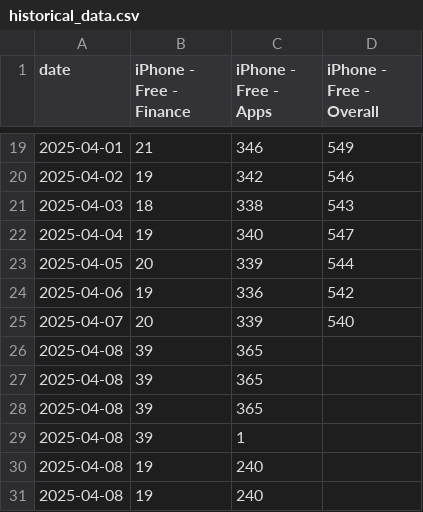
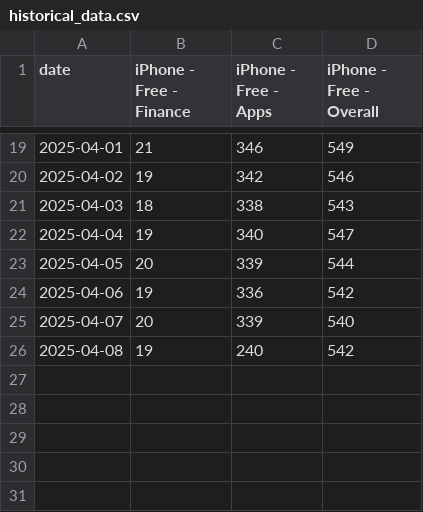
Before and after one commit to Pablo-ux-cyber/CryptoRank_Bot, a CSV file: historical_data.csv, drawn as a sheet; only a part is shown, gaps mark what is left out.

```diff
--- a/historical_data.csv
+++ b/historical_data.csv
@@ -25,7 +25,2 @@ date,iPhone - Free - Finance,iPhone - Free - Apps,iPhone - Free - Overall
 2025-04-07,20,339,540
-2025-04-08,39,365,
-2025-04-08,39,365,
-2025-04-08,39,365,
-2025-04-08,39,1,
-2025-04-08,19,240,
-2025-04-08,19,240,
+2025-04-08,19,240,542
```
